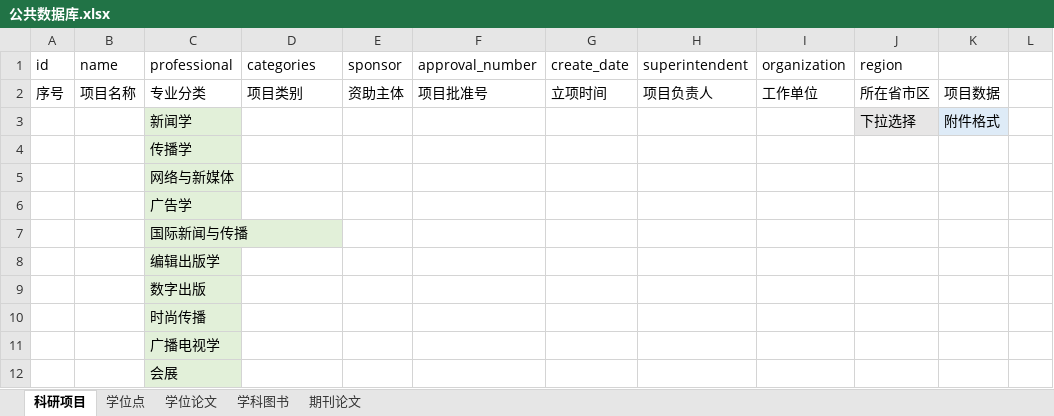
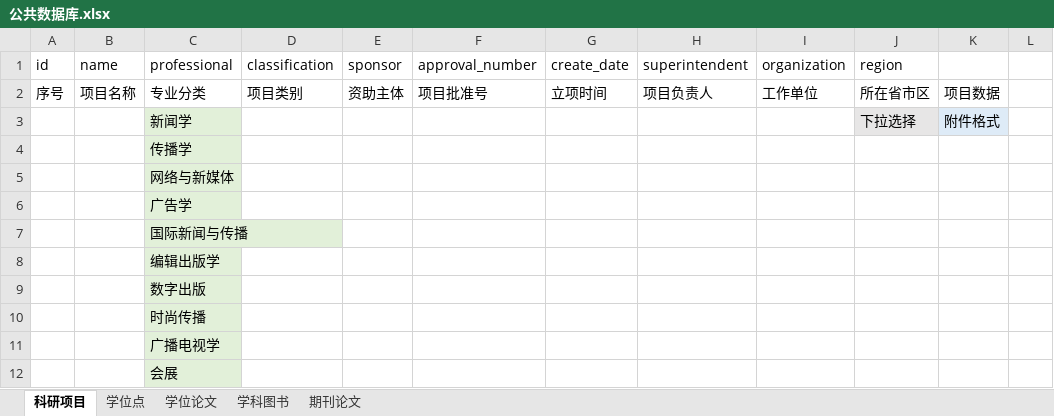
Before and after one commit to Yurihalnori/subjectInformation, an Excel workbook: request/公共数据库.xlsx, sheet 科研项目, drawn as a sheet; only a part is shown; values as stored, in another font and other column widths than the file's, no borders; the diff names each change by its address in the sheet, - before the commit and + after, or states it on an @@ line.

```diff
--- a/request/公共数据库.xlsx (sheet 科研项目)
+++ b/request/公共数据库.xlsx (sheet 科研项目)
-D1: categories
+D1: classification
```
Also changed, not shown: 9 other files.
